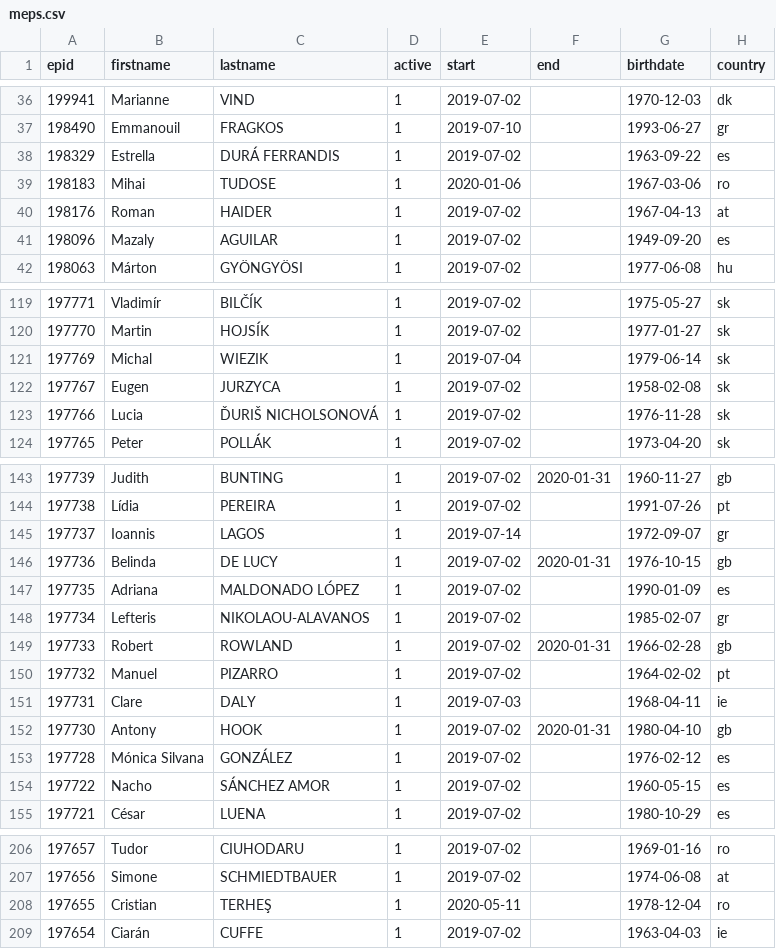
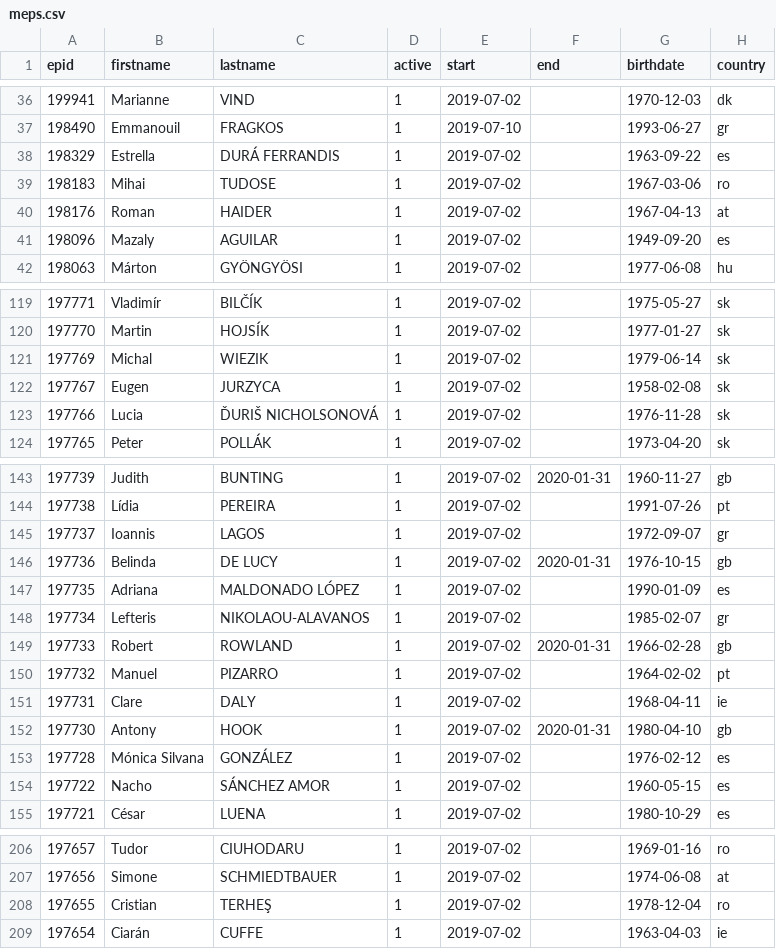
Before and after one commit to TechToThePeople/parlparse, a CSV file: data/meps.csv, drawn as a sheet; only a part is shown, gaps mark what is left out; the diff covers the shown part only; the diff names each change by its address in the sheet, - before the commit and + after, or states it on an @@ line.

Commit message:
fix the start date

```diff
--- a/data/meps.csv
+++ b/data/meps.csv
-E39 (start): 2020-01-06
+E39 (start): 2019-07-02
-E121 (start): 2019-07-04
+E121 (start): 2019-07-02
-E145 (start): 2019-07-14
+E145 (start): 2019-07-02
-E151 (start): 2019-07-03
+E151 (start): 2019-07-02
-E208 (start): 2020-05-11
+E208 (start): 2019-07-02
```
Also changed, not shown: 12 edited cells elsewhere in this file, 1 other file.
